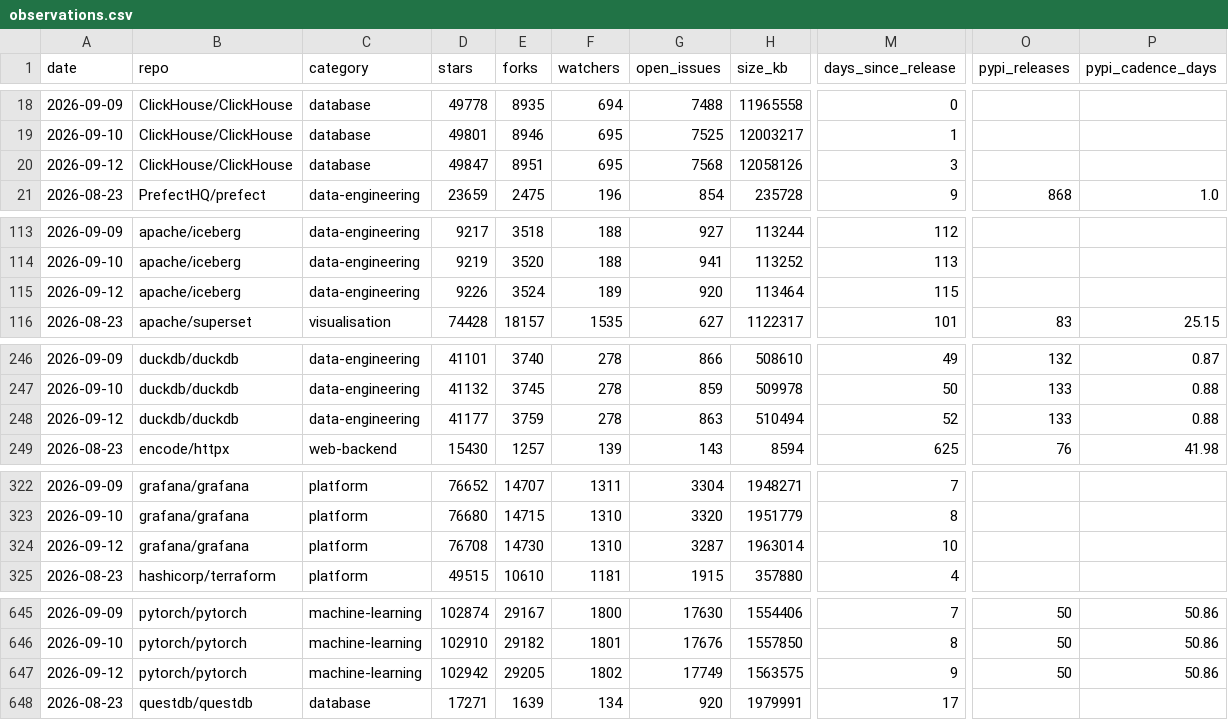
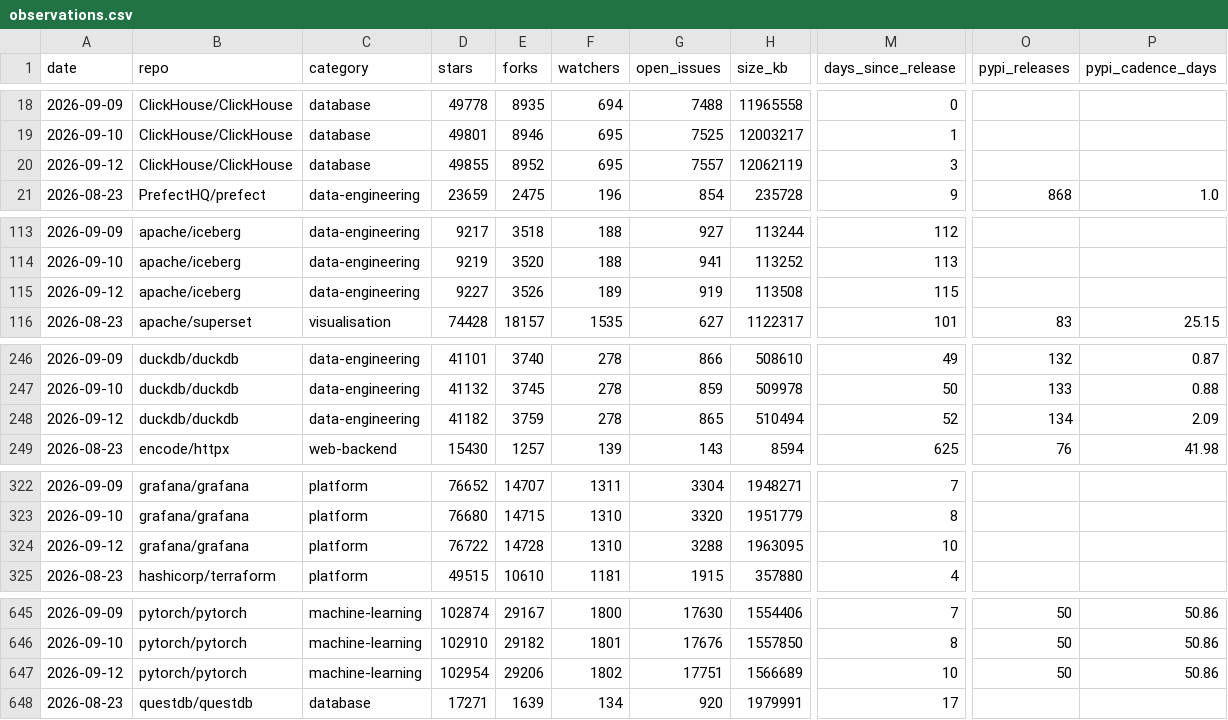
Before and after one commit to Amirzamani1l/oss-momentum, a CSV file: data/observations.csv, drawn as a sheet; only a part is shown, gaps mark what is left out; the diff covers the shown part only; the diff names each change by its address in the sheet, - before the commit and + after, or states it on an @@ line.

Commit message:
data: 2026-09-12 snapshot (42 projects, +2,317 stars, flask leading) (#72)

```diff
--- a/data/observations.csv
+++ b/data/observations.csv
-D20 (stars): 49847
+D20 (stars): 49855
-E20 (forks): 8951
+E20 (forks): 8952
-G20 (open_issues): 7568
+G20 (open_issues): 7557
-H20 (size_kb): 12058126
+H20 (size_kb): 12062119
-D115 (stars): 9226
+D115 (stars): 9227
-E115 (forks): 3524
+E115 (forks): 3526
-G115 (open_issues): 920
+G115 (open_issues): 919
-H115 (size_kb): 113464
+H115 (size_kb): 113508
-D248 (stars): 41177
+D248 (stars): 41182
-G248 (open_issues): 863
+G248 (open_issues): 865
-O248 (pypi_releases): 133
+O248 (pypi_releases): 134
-P248 (pypi_cadence_days): 0.88
+P248 (pypi_cadence_days): 2.09
-D324 (stars): 76708
+D324 (stars): 76722
-E324 (forks): 14730
+E324 (forks): 14728
-G324 (open_issues): 3287
+G324 (open_issues): 3288
-H324 (size_kb): 1963014
+H324 (size_kb): 1963095
-D647 (stars): 102942
+D647 (stars): 102954
-E647 (forks): 29205
+E647 (forks): 29206
-G647 (open_issues): 17749
+G647 (open_issues): 17751
-H647 (size_kb): 1563575
+H647 (size_kb): 1566689
-M647 (days_since_release): 9
+M647 (days_since_release): 10
```
Also changed, not shown: 107 edited cells elsewhere in this file, 38 other files.
